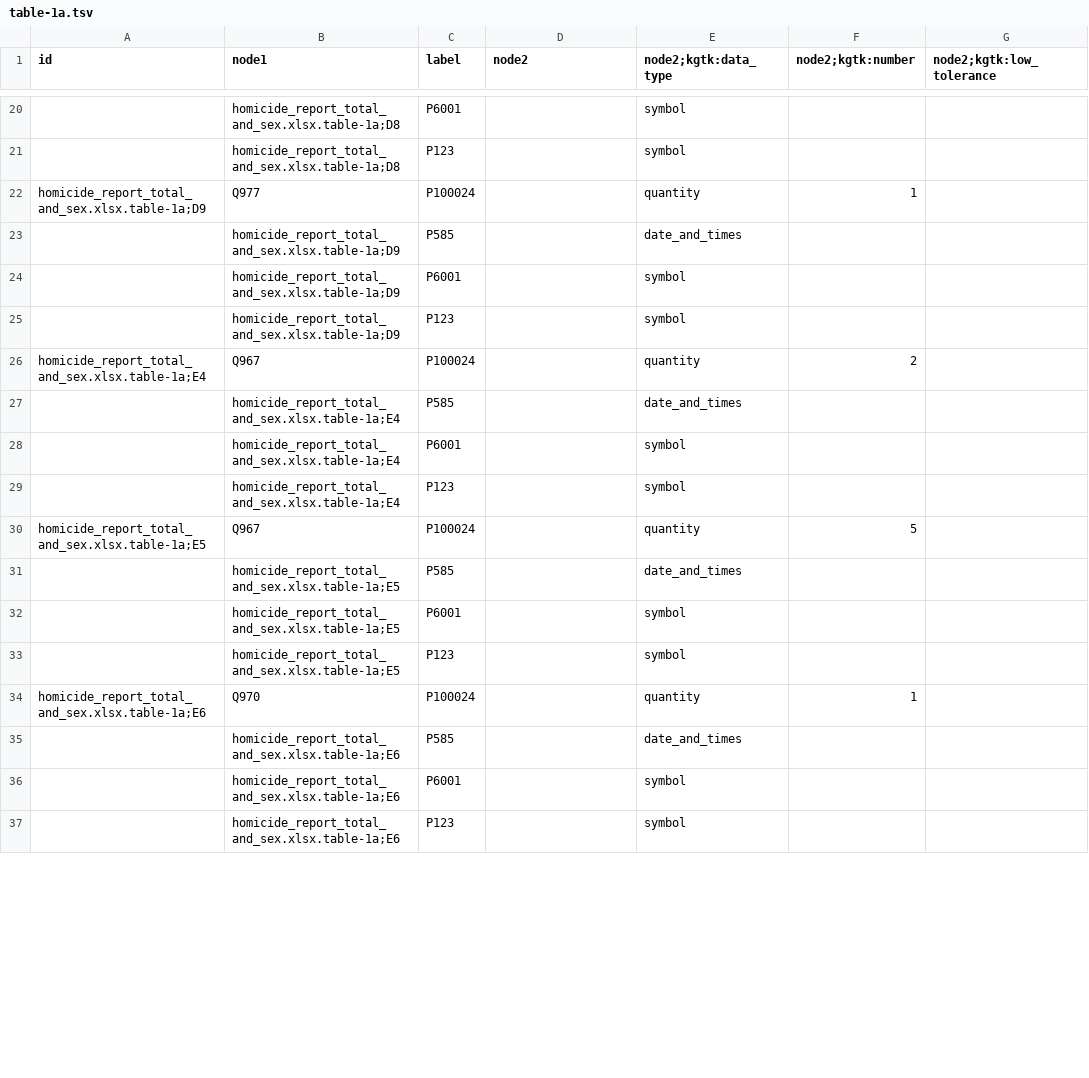
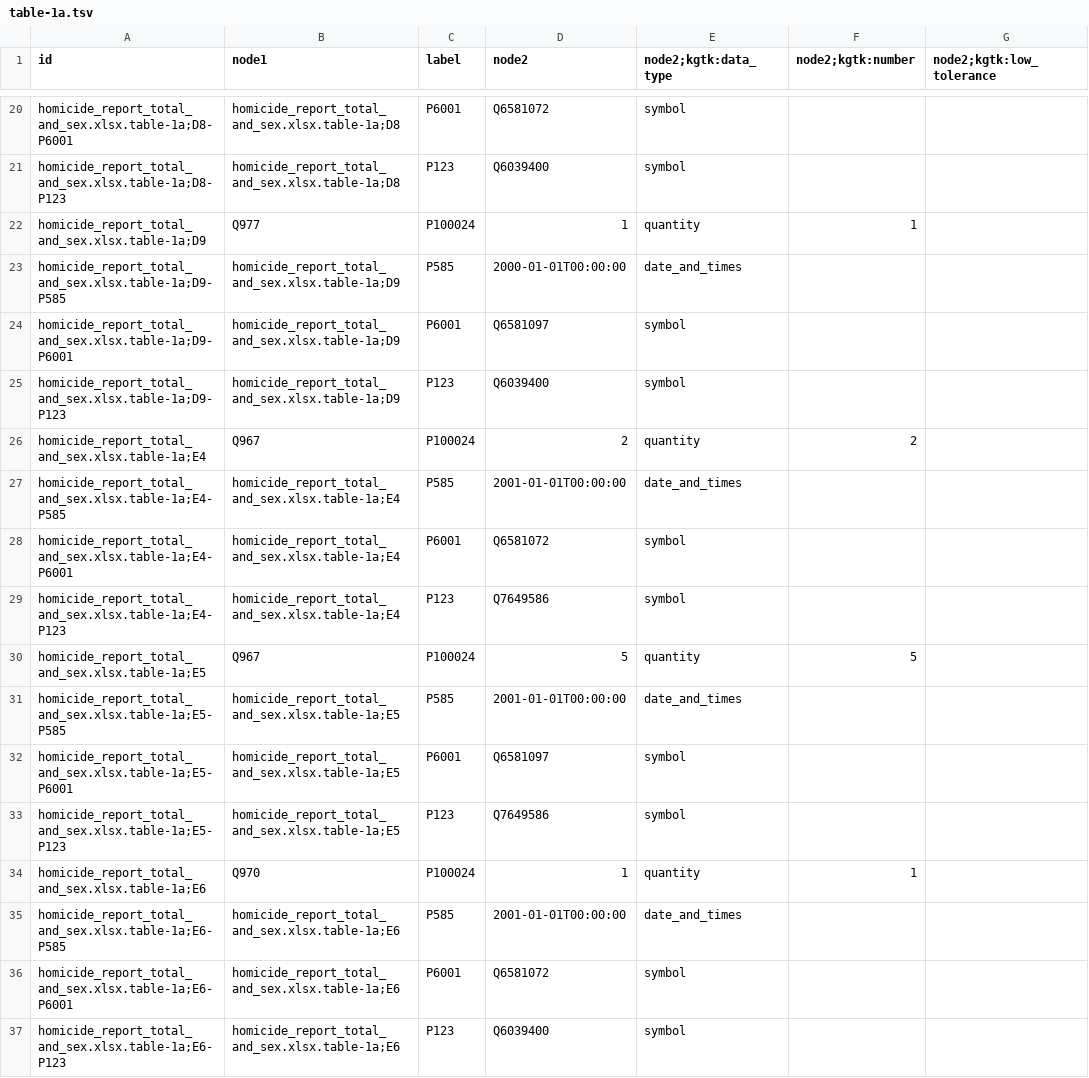
Before and after one commit to usc-isi-i2/t2wml-api, a TSV file: unit_tests/ground_truth/homicide/results/table-1a.tsv, drawn as a sheet; only a part is shown, gaps mark what is left out; the diff covers the shown part only; the diff names each change by its address in the sheet, - before the commit and + after, or states it on an @@ line.

Commit message:
update expected tsvs to have a value in node2

```diff
--- a/unit_tests/ground_truth/homicide/results/table-1a.tsv
+++ b/unit_tests/ground_truth/homicide/results/table-1a.tsv
-A20 (id): (empty)
+A20 (id): homicide_report_total_and_sex.xlsx.table-1a;D8-P6001
-D20 (node2): (empty)
+D20 (node2): Q6581072
-A21 (id): (empty)
+A21 (id): homicide_report_total_and_sex.xlsx.table-1a;D8-P123
-D21 (node2): (empty)
+D21 (node2): Q6039400
-D22 (node2): (empty)
+D22 (node2): 1
-A23 (id): (empty)
+A23 (id): homicide_report_total_and_sex.xlsx.table-1a;D9-P585
-D23 (node2): (empty)
+D23 (node2): 2000-01-01T00:00:00
-A24 (id): (empty)
+A24 (id): homicide_report_total_and_sex.xlsx.table-1a;D9-P6001
-D24 (node2): (empty)
+D24 (node2): Q6581097
-A25 (id): (empty)
+A25 (id): homicide_report_total_and_sex.xlsx.table-1a;D9-P123
-D25 (node2): (empty)
+D25 (node2): Q6039400
-D26 (node2): (empty)
+D26 (node2): 2
-A27 (id): (empty)
+A27 (id): homicide_report_total_and_sex.xlsx.table-1a;E4-P585
-D27 (node2): (empty)
+D27 (node2): 2001-01-01T00:00:00
-A28 (id): (empty)
+A28 (id): homicide_report_total_and_sex.xlsx.table-1a;E4-P6001
-D28 (node2): (empty)
+D28 (node2): Q6581072
-A29 (id): (empty)
+A29 (id): homicide_report_total_and_sex.xlsx.table-1a;E4-P123
-D29 (node2): (empty)
+D29 (node2): Q7649586
-D30 (node2): (empty)
+D30 (node2): 5
-A31 (id): (empty)
+A31 (id): homicide_report_total_and_sex.xlsx.table-1a;E5-P585
-D31 (node2): (empty)
+D31 (node2): 2001-01-01T00:00:00
-A32 (id): (empty)
+A32 (id): homicide_report_total_and_sex.xlsx.table-1a;E5-P6001
-D32 (node2): (empty)
+D32 (node2): Q6581097
-A33 (id): (empty)
+A33 (id): homicide_report_total_and_sex.xlsx.table-1a;E5-P123
-D33 (node2): (empty)
+D33 (node2): Q7649586
-D34 (node2): (empty)
+D34 (node2): 1
-A35 (id): (empty)
+A35 (id): homicide_report_total_and_sex.xlsx.table-1a;E6-P585
-D35 (node2): (empty)
+D35 (node2): 2001-01-01T00:00:00
-A36 (id): (empty)
+A36 (id): homicide_report_total_and_sex.xlsx.table-1a;E6-P6001
-D36 (node2): (empty)
+D36 (node2): Q6581072
-A37 (id): (empty)
+A37 (id): homicide_report_total_and_sex.xlsx.table-1a;E6-P123
-D37 (node2): (empty)
+D37 (node2): Q6039400
```
Also changed, not shown: 87 edited cells elsewhere in this file.
